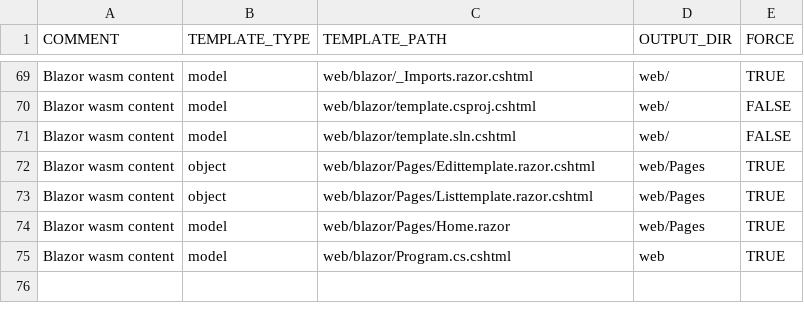
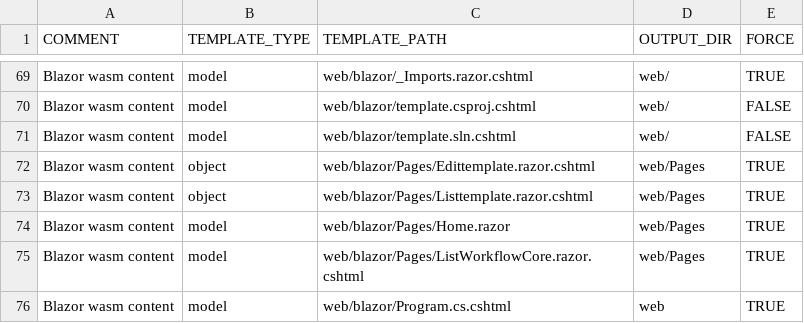
Before and after one commit to ekohlenberg/jumpstart, a CSV file: templates/web-blazor.csv, drawn as a sheet; only a part is shown, gaps mark what is left out; the diff names each change by its address in the sheet, - before the commit and + after, or states it on an @@ line.

Commit message:
intermediate commit - added core workflow page

```diff
--- a/templates/web-blazor.csv
+++ b/templates/web-blazor.csv
+row 75: Blazor wasm content | model | web/blazor/Pages/ListWorkflowCore.razor.cshtml | web/Pages | TRUE
```
Also changed, not shown: templates/core/core.csv, 5 other files.
